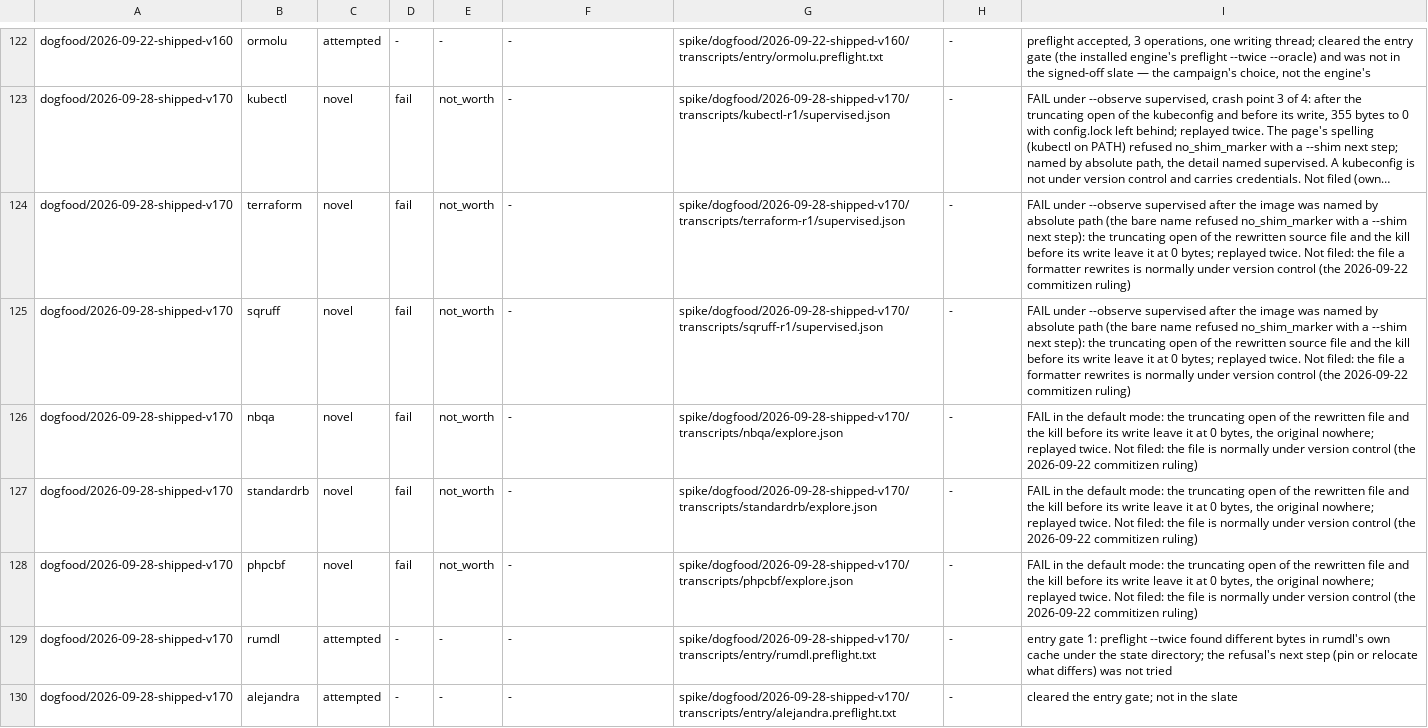
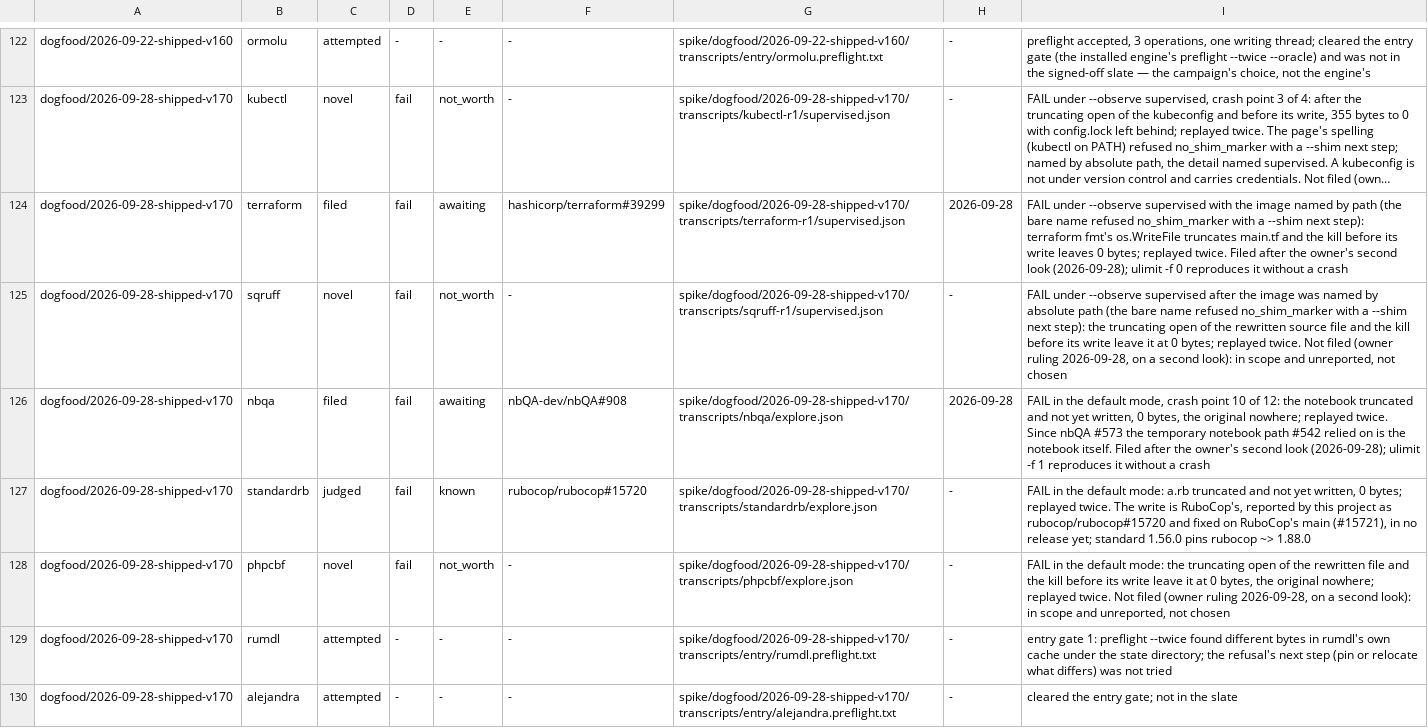
Before and after one commit to yottayoshida/sideeye, a TSV file: spike/outcome-funnel.tsv, drawn as a sheet; only a part is shown, gaps mark what is left out; long unchanged cells end in …; the diff names each change by its address in the sheet, - before the commit and + after, or states it on an @@ line.

```diff
--- a/spike/outcome-funnel.tsv
+++ b/spike/outcome-funnel.tsv
-C124: novel
+C124: filed
-E124: not_worth
+E124: awaiting
-F124: -
+F124: hashicorp/terraform#39299
-H124: -
+H124: 2026-09-28
-I124: …--observe supervised after the image was named by absolute path (the bare name refused no_shim_marker with a --shim next step): the truncating open of the rewritten source file and the kill before its write leave it at 0 bytes; replayed twice. Not filed: the file a formatter rewrites is normally under version control (the 2026-09-22 commitizen ruling)
+I124: …--observe supervised with the image named by path (the bare name refused no_shim_marker with a --shim next step): terraform fmt's os.WriteFile truncates main.tf and the kill before its write leaves 0 bytes; replayed twice. Filed after the owner's second look (2026-09-28); ulimit -f 0 reproduces it without a crash
-I125: …twice. Not filed: the file a formatter rewrites is normally under version control (the 2026-09-22 commitizen ruling)
+I125: …twice. Not filed (owner ruling 2026-09-28, on a second look): in scope and unreported, not chosen
-C126: novel
+C126: filed
-E126: not_worth
+E126: awaiting
-F126: -
+F126: nbQA-dev/nbQA#908
-H126: -
+H126: 2026-09-28
-I126: …the default mode: the truncating open of the rewritten file and the kill before its write leave it at 0 bytes, the original nowhere; replayed twice. Not filed: the file is normally under version control (the 2026-09-22 commitizen ruling)
+I126: …the default mode, crash point 10 of 12: the notebook truncated and not yet written, 0 bytes, the original nowhere; replayed twice. Since nbQA #573 the temporary notebook path #542 relied on is the notebook itself. Filed after the owner's second look (2026-09-28); ulimit -f 1 reproduces it without a crash
-C127: novel
+C127: judged
-E127: not_worth
+E127: known
-F127: -
+F127: rubocop/rubocop#15720
-I127: …default mode: the truncating open of the rewritten file and the kill before its write leave it at 0 bytes, the original nowhere; replayed twice. Not filed: the file is normally under version control (the 2026-09-22 commitizen ruling)
+I127: …default mode: a.rb truncated and not yet written, 0 bytes; replayed twice. The write is RuboCop's, reported by this project as rubocop/rubocop#15720 and fixed on RuboCop's main (#15721), in no release yet; standard 1.56.0 pins rubocop ~> 1.88.0
-I128: …twice. Not filed: the file is normally under version control (the 2026-09-22 commitizen ruling)
+I128: …twice. Not filed (owner ruling 2026-09-28, on a second look): in scope and unreported, not chosen
```
Also changed, not shown: spike/unknown-rate/b2-exclusion-aliases.tsv, spike/upstream-reports.tsv, 15 other files.
